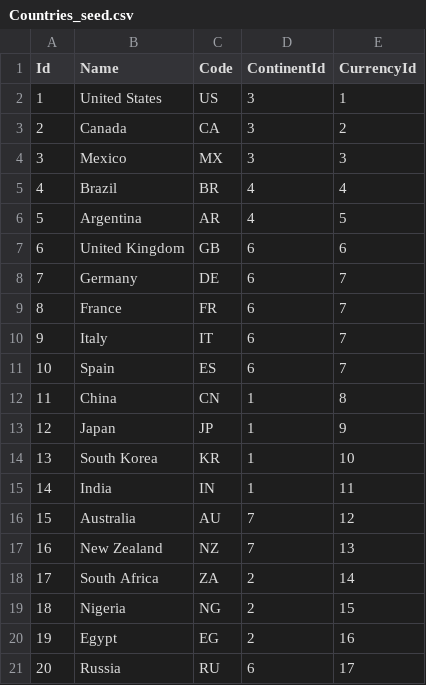
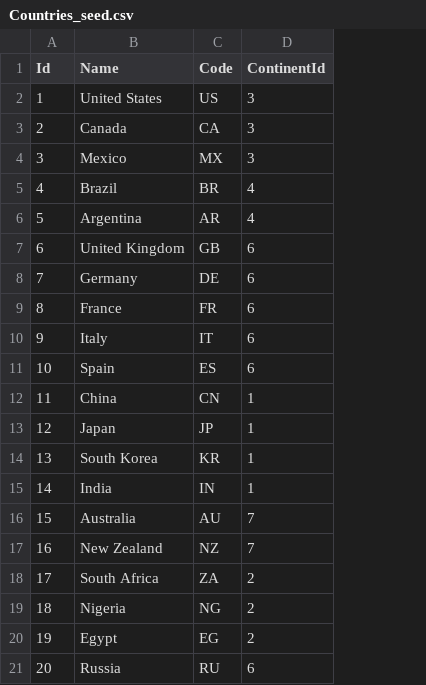
Before and after one commit to ArtShp/NumistikApp, a CSV file: Server/Data/Seeds/Countries_seed.csv, drawn as a sheet; the diff names each change by its address in the sheet, - before the commit and + after, or states it on an @@ line.

Commit message:
feat(server)!: delete Currency entity
Won't be used in the future

```diff
--- a/Server/Data/Seeds/Countries_seed.csv
+++ b/Server/Data/Seeds/Countries_seed.csv
-column E (CurrencyId), rows 2-21: 1 | 2 | 3 | 4 | 5 | 6 | 7 | 7 | 7 | 7 | 8 | 9 | 10 | 11 | 12 | 13 | 14 | 15 | 16 | 17
```
Also changed, not shown: 15 other files.
